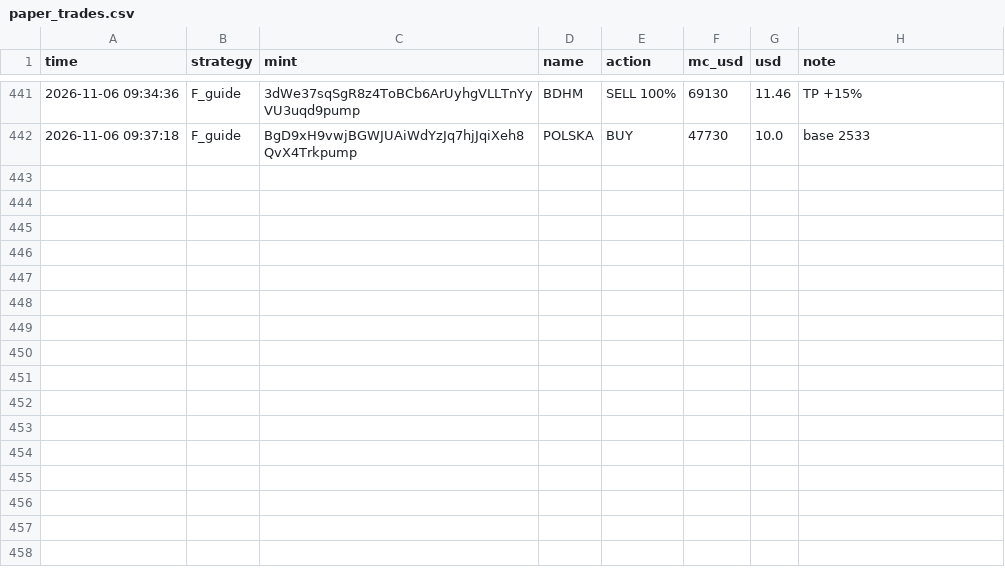
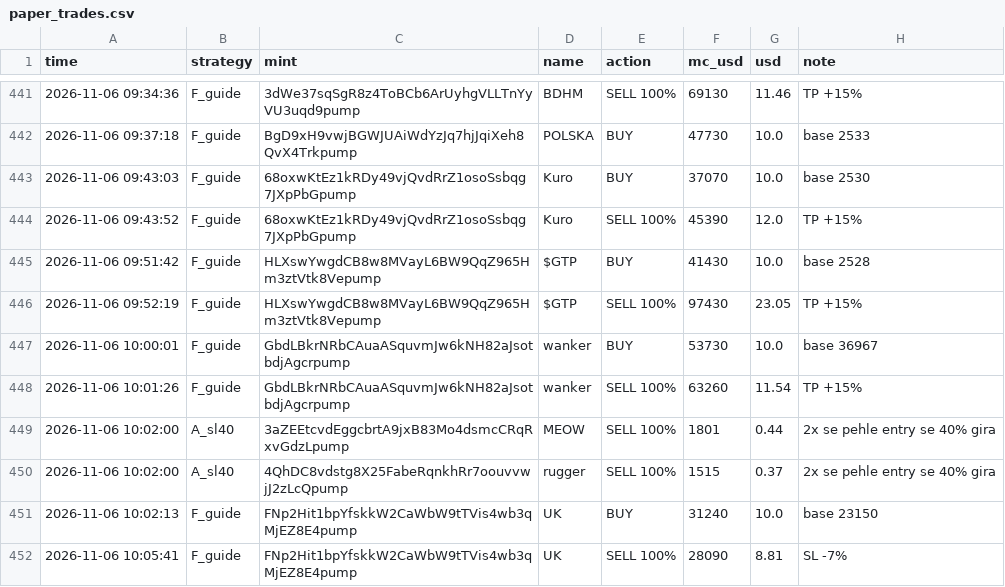
Before and after one commit to mohit1337890-rgb/pump-paper-bot, a CSV file: paper_trades.csv, drawn as a sheet; only a part is shown, gaps mark what is left out.

Commit message:
paper bot update

```diff
--- a/paper_trades.csv
+++ b/paper_trades.csv
@@ -442 +442,11 @@ time,strategy,mint,name,action,mc_usd,usd,note
 2026-11-06 09:37:18,F_guide,BgD9xH9vwjBGWJUAiWdYzJq7hjJqiXeh8QvX4Trkpump,POLSKA,BUY,47730,10.0,base 2533
+2026-11-06 09:43:03,F_guide,68oxwKtEz1kRDy49vjQvdRrZ1osoSsbqg7JXpPbGpump,Kuro,BUY,37070,10.0,base 2530
+2026-11-06 09:43:52,F_guide,68oxwKtEz1kRDy49vjQvdRrZ1osoSsbqg7JXpPbGpump,Kuro,SELL 100%,45390,12.0,TP +15%
+2026-11-06 09:51:42,F_guide,HLXswYwgdCB8w8MVayL6BW9QqZ965Hm3ztVtk8Vepump,$GTP,BUY,41430,10.0,base 2528
+2026-11-06 09:52:19,F_guide,HLXswYwgdCB8w8MVayL6BW9QqZ965Hm3ztVtk8Vepump,$GTP,SELL 100%,97430,23.05,TP +15%
+2026-11-06 10:00:01,F_guide,GbdLBkrNRbCAuaASquvmJw6kNH82aJsotbdjAgcrpump,wanker,BUY,53730,10.0,base 36967
+2026-11-06 10:01:26,F_guide,GbdLBkrNRbCAuaASquvmJw6kNH82aJsotbdjAgcrpump,wanker,SELL 100%,63260,11.54,TP +15%
+2026-11-06 10:02:00,A_sl40,3aZEEtcvdEggcbrtA9jxB83Mo4dsmcCRqRxvGdzLpump,MEOW,SELL 100%,1801,0.44,2x se pehle entry se 40% gira
+2026-11-06 10:02:00,A_sl40,4QhDC8vdstg8X25FabeRqnkhRr7oouvvwjJ2zLcQpump,rugger,SELL 100%,1515,0.37,2x se pehle entry se 40% gira
+2026-11-06 10:02:13,F_guide,FNp2Hit1bpYfskkW2CaWbW9tTVis4wb3qMjEZ8E4pump,UK,BUY,31240,10.0,base 23150
+2026-11-06 10:05:41,F_guide,FNp2Hit1bpYfskkW2CaWbW9tTVis4wb3qMjEZ8E4pump,UK,SELL 100%,28090,8.81,SL -7%
```
Also changed, not shown: 2 other files.
